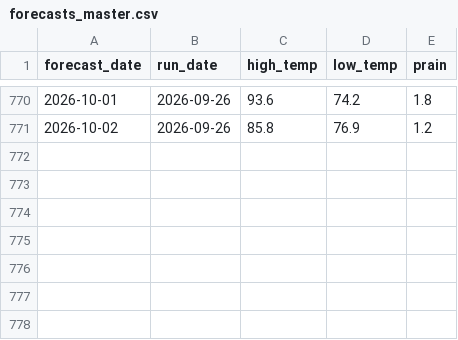
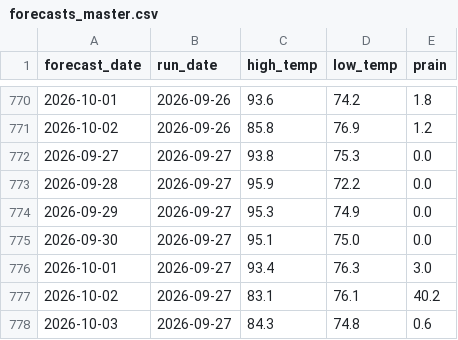
Before and after one commit to alexanderjefferson/taiwan-weather-tracker, a CSV file: data/forecasts/forecasts_master.csv, drawn as a sheet; only a part is shown, gaps mark what is left out.

Commit message:
daily forecast update

```diff
--- a/data/forecasts/forecasts_master.csv
+++ b/data/forecasts/forecasts_master.csv
@@ -771 +771,8 @@ forecast_date,run_date,high_temp,low_temp,prain
 2026-10-02,2026-09-26,85.8,76.9,1.2
+2026-09-27,2026-09-27,93.8,75.3,0.0
+2026-09-28,2026-09-27,95.9,72.2,0.0
+2026-09-29,2026-09-27,95.3,74.9,0.0
+2026-09-30,2026-09-27,95.1,75.0,0.0
+2026-10-01,2026-09-27,93.4,76.3,3.0
+2026-10-02,2026-09-27,83.1,76.1,40.2
+2026-10-03,2026-09-27,84.3,74.8,0.6
```
Also changed, not shown: data/observations/daily_actual.csv.
